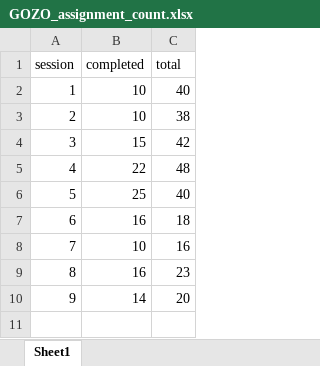
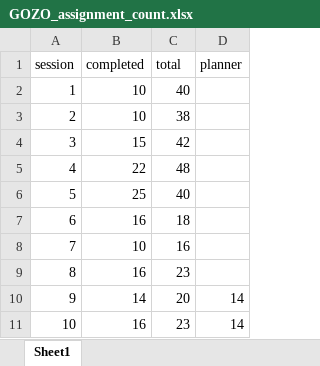
Before and after one commit to Jim-Wright90/participant_3_data, an Excel workbook: data/GOZO_assignment_count.xlsx, sheet Sheet1, drawn as a sheet; values as stored, in another font and other column widths than the file's, no borders; the diff names each change by its address in the sheet, - before the commit and + after, or states it on an @@ line.

Commit message:
Session 10 Update

```diff
--- a/data/GOZO_assignment_count.xlsx (sheet Sheet1)
+++ b/data/GOZO_assignment_count.xlsx (sheet Sheet1)
+column D (planner), row 10: 14
+row 11: 10 | 16 | 23 | 14
```
Also changed, not shown: data/GOZO_status_all.xlsx, data/GOZO_status_goal.xlsx, 3 other files.
